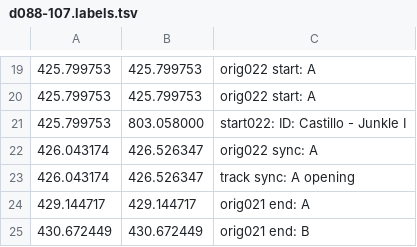
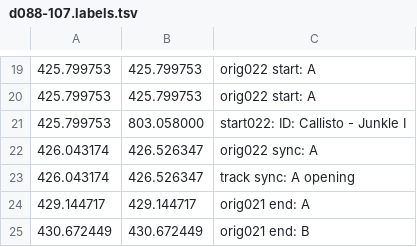
Before and after one commit to trjh/netradio_DNB_analysis, a TSV file: labels/d088-107.labels.tsv, drawn as a sheet; only a part is shown, gaps mark what is left out.

```diff
--- a/labels/d088-107.labels.tsv
+++ b/labels/d088-107.labels.tsv
@@ -20,3 +20,3 @@
 425.799753	425.799753	orig022 start: A
-425.799753	803.058000	start022: ID: Castillo - Junkle I
+425.799753	803.058000	start022: ID: Callisto - Junkle I
 426.043174	426.526347	orig022 sync: A
```
Also changed, not shown: 4 other files.
